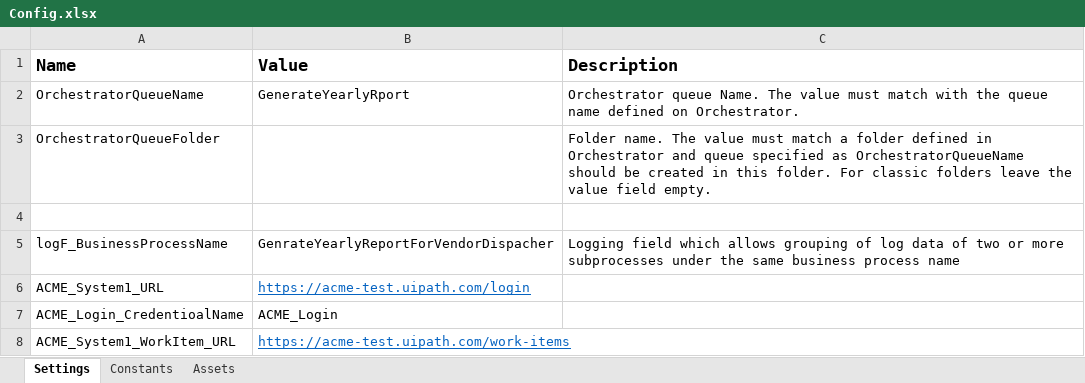
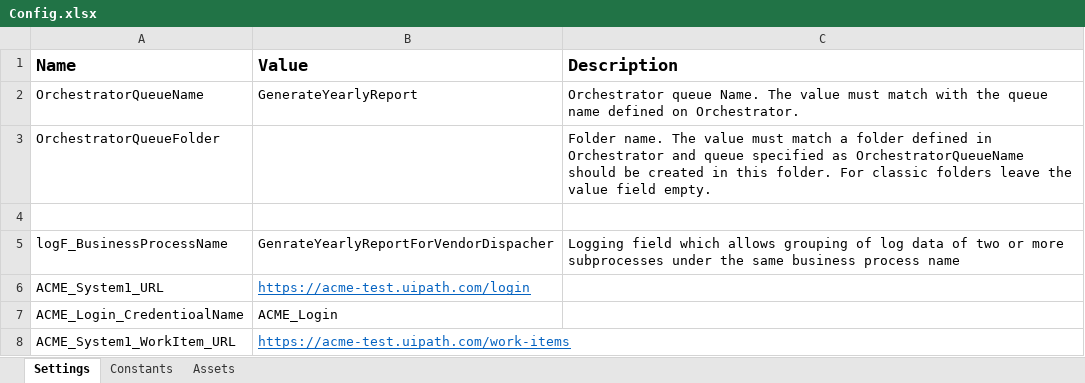
Before and after one commit to DdpCode/GenrateYearlyReportForVendorDispatcher, an Excel workbook: Data/Config.xlsx, sheet Settings, drawn as a sheet; values as stored, in another font and other column widths than the file's, no borders; the diff names each change by its address in the sheet, - before the commit and + after, or states it on an @@ line.

```diff
--- a/Data/Config.xlsx (sheet Settings)
+++ b/Data/Config.xlsx (sheet Settings)
-B2 (Value): GenerateYearlyRport
+B2 (Value): GenerateYearlyReport
```
Also changed, not shown: 6 other files.
